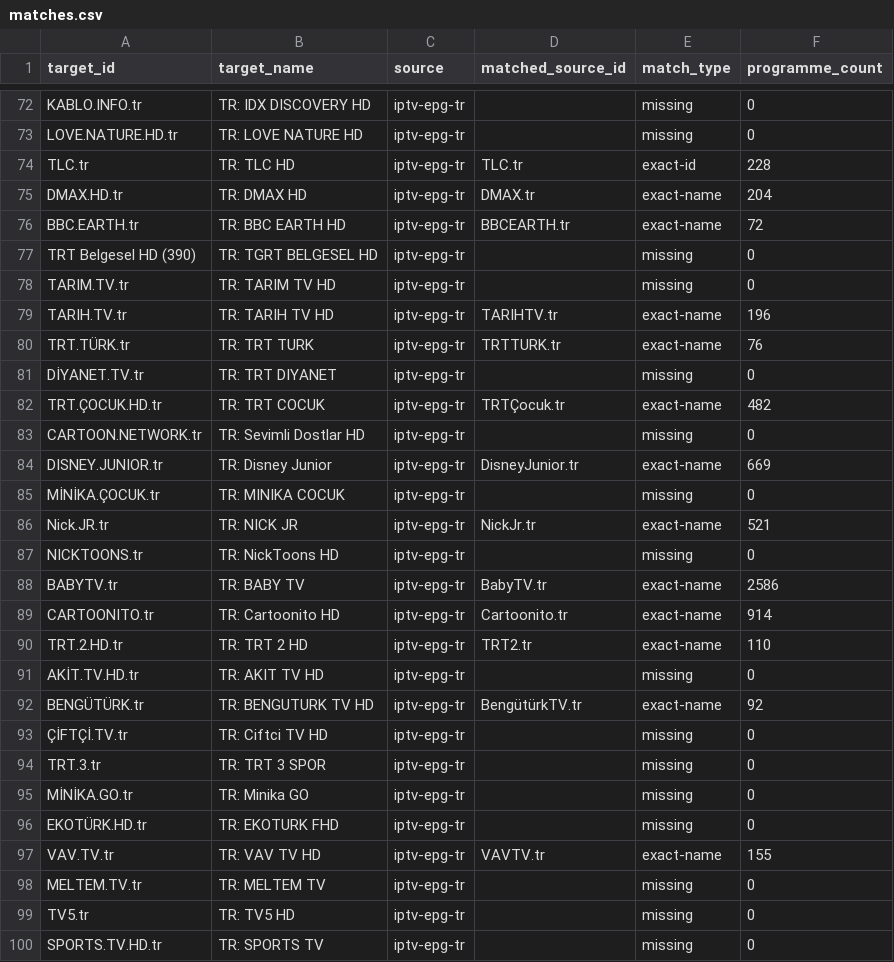
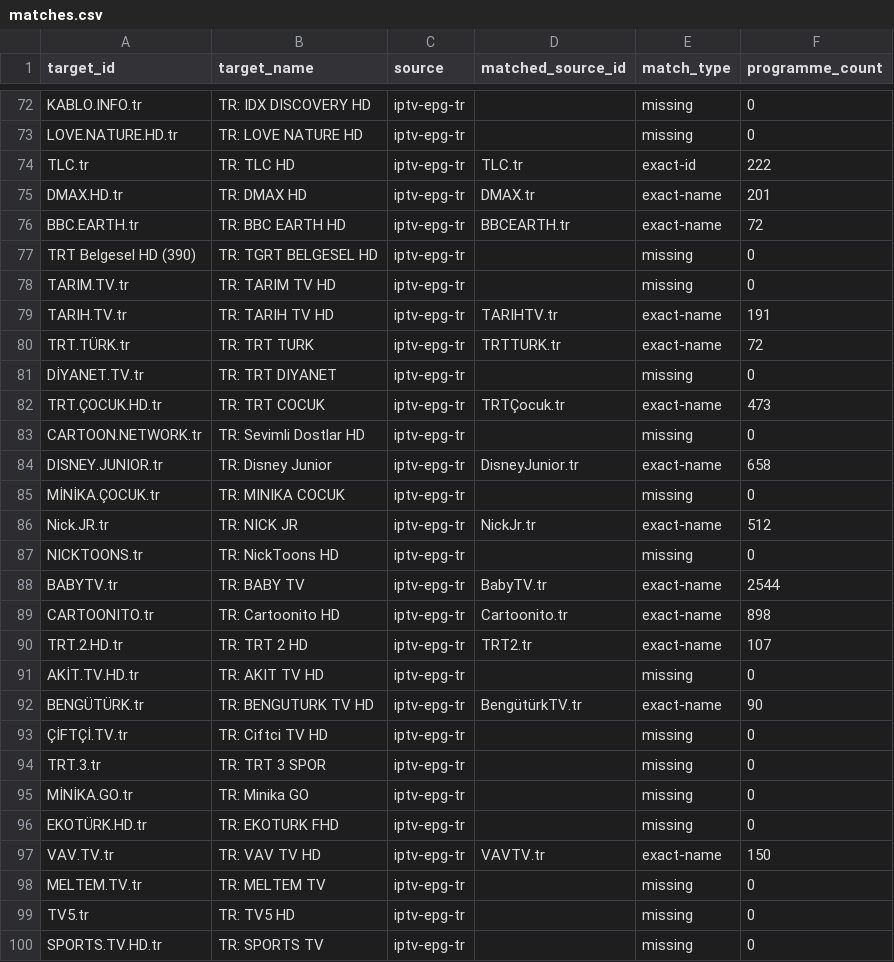
Before and after one commit to erol-demirer/turkiye-epg, a CSV file: public/matches.csv, drawn as a sheet; only a part is shown, gaps mark what is left out; the diff covers the shown part only.

```diff
--- a/public/matches.csv
+++ b/public/matches.csv
@@ -73,4 +73,4 @@ KABLO.INFO.tr,TR: IDX DISCOVERY HD,iptv-epg-tr,,missing,0
 LOVE.NATURE.HD.tr,TR: LOVE NATURE HD,iptv-epg-tr,,missing,0
-TLC.tr,TR: TLC HD,iptv-epg-tr,TLC.tr,exact-id,228
-DMAX.HD.tr,TR: DMAX HD,iptv-epg-tr,DMAX.tr,exact-name,204
+TLC.tr,TR: TLC HD,iptv-epg-tr,TLC.tr,exact-id,222
+DMAX.HD.tr,TR: DMAX HD,iptv-epg-tr,DMAX.tr,exact-name,201
 BBC.EARTH.tr,TR: BBC EARTH HD,iptv-epg-tr,BBCEARTH.tr,exact-name,72
@@ -78,16 +78,16 @@ TRT Belgesel HD (390),TR: TGRT BELGESEL HD,iptv-epg-tr,,missing,0
 TARIM.TV.tr,TR: TARIM TV HD,iptv-epg-tr,,missing,0
-TARIH.TV.tr,TR: TARIH TV HD,iptv-epg-tr,TARIHTV.tr,exact-name,196
-TRT.TÜRK.tr,TR: TRT TURK,iptv-epg-tr,TRTTURK.tr,exact-name,76
+TARIH.TV.tr,TR: TARIH TV HD,iptv-epg-tr,TARIHTV.tr,exact-name,191
+TRT.TÜRK.tr,TR: TRT TURK,iptv-epg-tr,TRTTURK.tr,exact-name,72
 DİYANET.TV.tr,TR: TRT DIYANET,iptv-epg-tr,,missing,0
-TRT.ÇOCUK.HD.tr,TR: TRT COCUK,iptv-epg-tr,TRTÇocuk.tr,exact-name,482
+TRT.ÇOCUK.HD.tr,TR: TRT COCUK,iptv-epg-tr,TRTÇocuk.tr,exact-name,473
 CARTOON.NETWORK.tr,TR: Sevimli Dostlar HD,iptv-epg-tr,,missing,0
-DISNEY.JUNIOR.tr,TR: Disney Junior,iptv-epg-tr,DisneyJunior.tr,exact-name,669
+DISNEY.JUNIOR.tr,TR: Disney Junior,iptv-epg-tr,DisneyJunior.tr,exact-name,658
 MİNİKA.ÇOCUK.tr,TR: MINIKA COCUK,iptv-epg-tr,,missing,0
-Nick.JR.tr,TR: NICK JR,iptv-epg-tr,NickJr.tr,exact-name,521
+Nick.JR.tr,TR: NICK JR,iptv-epg-tr,NickJr.tr,exact-name,512
 NICKTOONS.tr,TR: NickToons HD,iptv-epg-tr,,missing,0
-BABYTV.tr,TR: BABY TV,iptv-epg-tr,BabyTV.tr,exact-name,2586
-CARTOONITO.tr,TR: Cartoonito HD,iptv-epg-tr,Cartoonito.tr,exact-name,914
-TRT.2.HD.tr,TR: TRT 2 HD,iptv-epg-tr,TRT2.tr,exact-name,110
+BABYTV.tr,TR: BABY TV,iptv-epg-tr,BabyTV.tr,exact-name,2544
+CARTOONITO.tr,TR: Cartoonito HD,iptv-epg-tr,Cartoonito.tr,exact-name,898
+TRT.2.HD.tr,TR: TRT 2 HD,iptv-epg-tr,TRT2.tr,exact-name,107
 AKİT.TV.HD.tr,TR: AKIT TV HD,iptv-epg-tr,,missing,0
-BENGÜTÜRK.tr,TR: BENGUTURK TV HD,iptv-epg-tr,BengütürkTV.tr,exact-name,92
+BENGÜTÜRK.tr,TR: BENGUTURK TV HD,iptv-epg-tr,BengütürkTV.tr,exact-name,90
 ÇİFTÇİ.TV.tr,TR: Ciftci TV HD,iptv-epg-tr,,missing,0
@@ -96,3 +96,3 @@ MİNİKA.GO.tr,TR: Minika GO,iptv-epg-tr,,missing,0
 EKOTÜRK.HD.tr,TR: EKOTURK FHD,iptv-epg-tr,,missing,0
-VAV.TV.tr,TR: VAV TV HD,iptv-epg-tr,VAVTV.tr,exact-name,155
+VAV.TV.tr,TR: VAV TV HD,iptv-epg-tr,VAVTV.tr,exact-name,150
 MELTEM.TV.tr,TR: MELTEM TV,iptv-epg-tr,,missing,0
```
Also changed, not shown: 43 edited cells elsewhere in this file, 3 other files.
